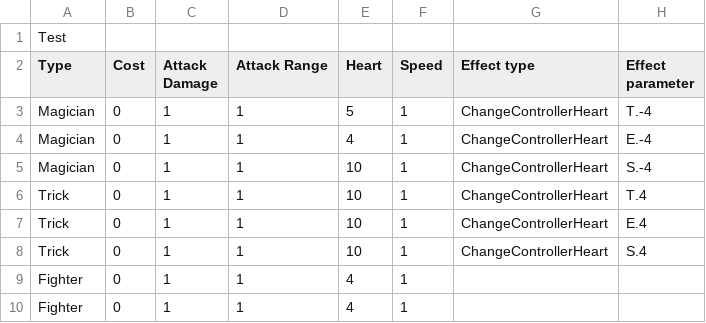
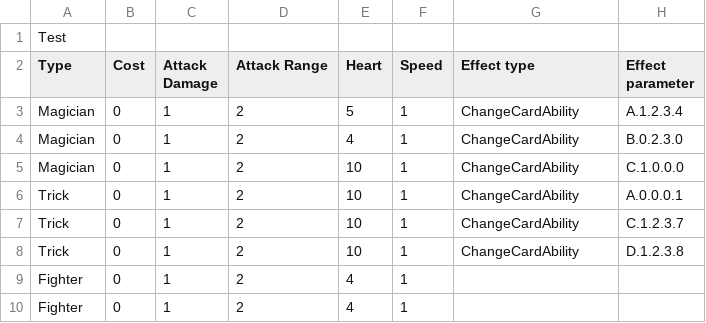
Before and after one commit to NonRoute/Project-ProgMeth-2020-2, a CSV file: res/csv/TestDeck.csv, drawn as a sheet.

Commit message:
Update card description auto generate

```diff
--- a/res/csv/TestDeck.csv
+++ b/res/csv/TestDeck.csv
@@ -2,9 +2,9 @@
 Type,Cost,Attack Damage,Attack Range,Heart,Speed,Effect type,Effect parameter
-Magician,0,1,1,5,1,ChangeControllerHeart,T.-4
-Magician,0,1,1,4,1,ChangeControllerHeart,E.-4
-Magician,0,1,1,10,1,ChangeControllerHeart,S.-4
-Trick,0,1,1,10,1,ChangeControllerHeart,T.4
-Trick,0,1,1,10,1,ChangeControllerHeart,E.4
-Trick,0,1,1,10,1,ChangeControllerHeart,S.4
-Fighter,0,1,1,4,1,,
-Fighter,0,1,1,4,1,,
+Magician,0,1,2,5,1,ChangeCardAbility,A.1.2.3.4
+Magician,0,1,2,4,1,ChangeCardAbility,B.0.2.3.0
+Magician,0,1,2,10,1,ChangeCardAbility,C.1.0.0.0
+Trick,0,1,2,10,1,ChangeCardAbility,A.0.0.0.1
+Trick,0,1,2,10,1,ChangeCardAbility,C.1.2.3.7
+Trick,0,1,2,10,1,ChangeCardAbility,D.1.2.3.8
+Fighter,0,1,2,4,1,,
+Fighter,0,1,2,4,1,,
```
Also changed, not shown: 11 other files.
